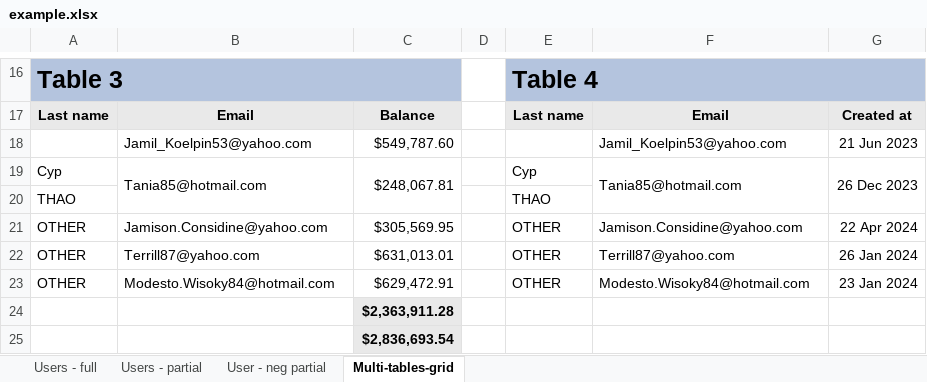
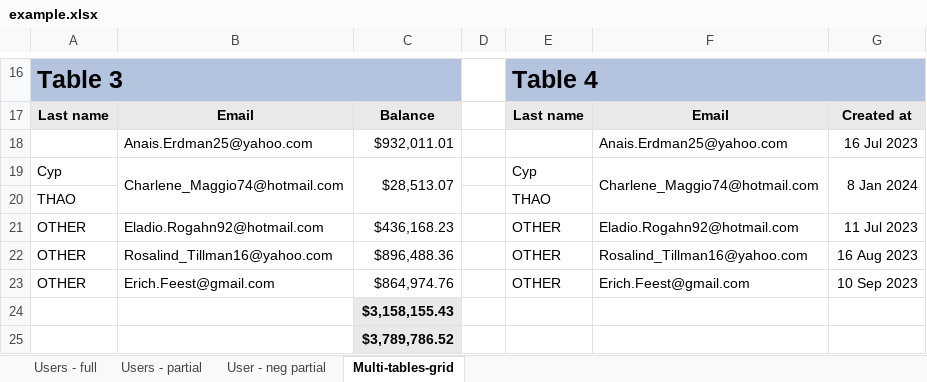
Before and after one commit to ChronicStone/typed-xlsx, an Excel workbook: example.xlsx, sheet Multi-tables-grid, drawn as a sheet; only a part is shown, gaps mark what is left out; values as stored, in another font and other column widths than the file's, no borders; removed rows and columns are numbered as before the commit, all else as after; the diff covers the shown part only; the diff names each change by its address in the sheet, - before the commit and + after, or states it on an @@ line.

```diff
--- a/example.xlsx (sheet Multi-tables-grid)
+++ b/example.xlsx (sheet Multi-tables-grid)
-row 18:  | Jamil_Koelpin53@yahoo.com | $549,787.60 |  |  | Jamil_Koelpin53@yahoo.com | 21 Jun 2023
+row 18:  | Anais.Erdman25@yahoo.com | $932,011.01 |  |  | Anais.Erdman25@yahoo.com | 16 Jul 2023
-B19: Tania85@hotmail.com
+B19: Charlene_Maggio74@hotmail.com
-C19: $248,067.81
+C19: $28,513.07
-F19: Tania85@hotmail.com
+F19: Charlene_Maggio74@hotmail.com
-G19: 26 Dec 2023
+G19: 8 Jan 2024
-B21: Jamison.Considine@yahoo.com
+B21: Eladio.Rogahn92@hotmail.com
-C21: $305,569.95
+C21: $436,168.23
-F21: Jamison.Considine@yahoo.com
+F21: Eladio.Rogahn92@hotmail.com
-G21: 22 Apr 2024
+G21: 11 Jul 2023
-B22: Terrill87@yahoo.com
+B22: Rosalind_Tillman16@yahoo.com
-C22: $631,013.01
+C22: $896,488.36
-F22: Terrill87@yahoo.com
+F22: Rosalind_Tillman16@yahoo.com
-G22: 26 Jan 2024
+G22: 16 Aug 2023
-B23: Modesto.Wisoky84@hotmail.com
+B23: Erich.Feest@gmail.com
-C23: $629,472.91
+C23: $864,974.76
-F23: Modesto.Wisoky84@hotmail.com
+F23: Erich.Feest@gmail.com
-G23: 23 Jan 2024
+G23: 10 Sep 2023
-C24: $2,363,911.28
+C24: $3,158,155.43
-C25: $2,836,693.54
+C25: $3,789,786.52
```
Also changed, not shown: 1 added row, 1 removed row and 18 edited cells elsewhere in this sheet, sheet User - neg partial, sheet Users - partial, sheet Users - full, 4 other files.
